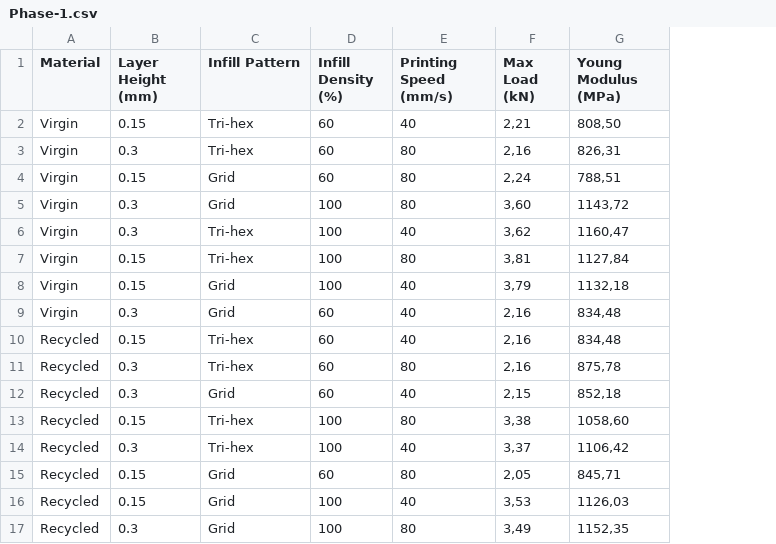
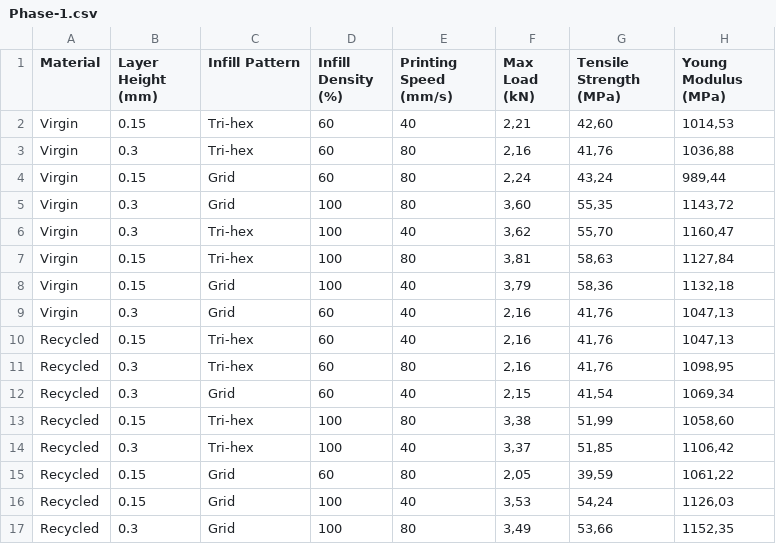
Before and after one commit to fabbiocrux/Uni-Vigo, a CSV file: tables/Phase-1.csv, drawn as a sheet; addresses are those after the commit; the diff names each change by its address in the sheet, - before the commit and + after, or states it on an @@ line.

```diff
--- a/tables/Phase-1.csv
+++ b/tables/Phase-1.csv
+column G (Tensile Strength (MPa)), rows 2-17: 42,60 | 41,76 | 43,24 | 55,35 | 55,70 | 58,63 | 58,36 | 41,76 | 41,76 | 41,76 | 41,54 | 51,99 | 51,85 | 39,59 | 54,24 | 53,66
-H2 (Young Modulus (MPa)): 808,50
+H2 (Young Modulus (MPa)): 1014,53
-H3 (Young Modulus (MPa)): 826,31
+H3 (Young Modulus (MPa)): 1036,88
-H4 (Young Modulus (MPa)): 788,51
+H4 (Young Modulus (MPa)): 989,44
-H9:H10 (Young Modulus (MPa)): 834,48
+H9:H10 (Young Modulus (MPa)): 1047,13
-H11 (Young Modulus (MPa)): 875,78
+H11 (Young Modulus (MPa)): 1098,95
-H12 (Young Modulus (MPa)): 852,18
+H12 (Young Modulus (MPa)): 1069,34
-H15 (Young Modulus (MPa)): 845,71
+H15 (Young Modulus (MPa)): 1061,22
```
Also changed, not shown: 29 other files.
